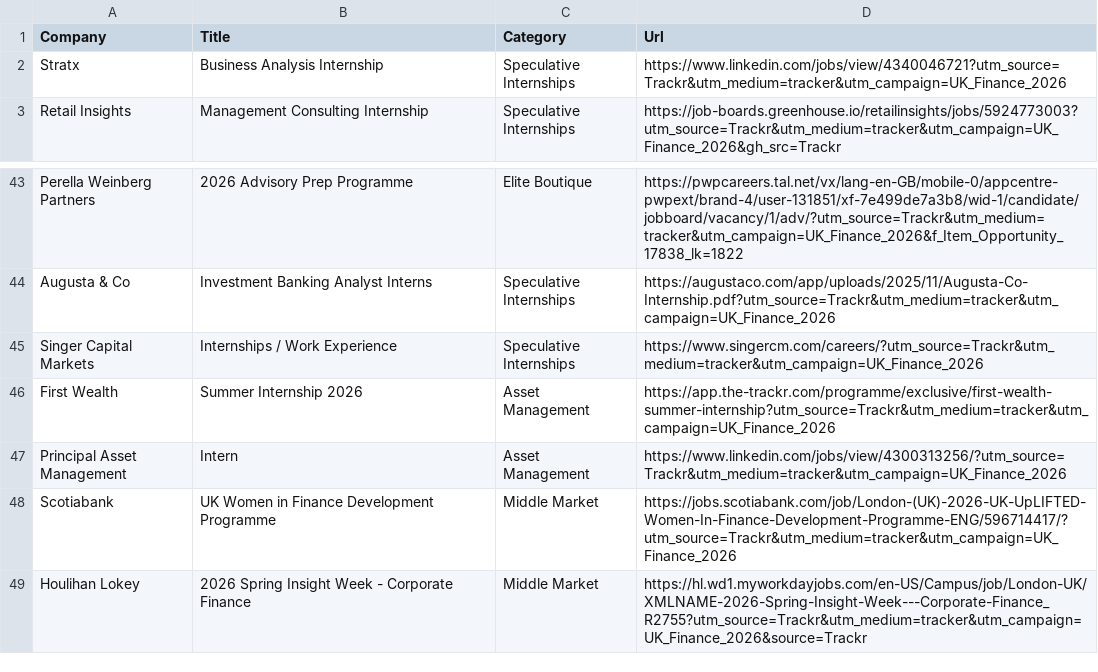
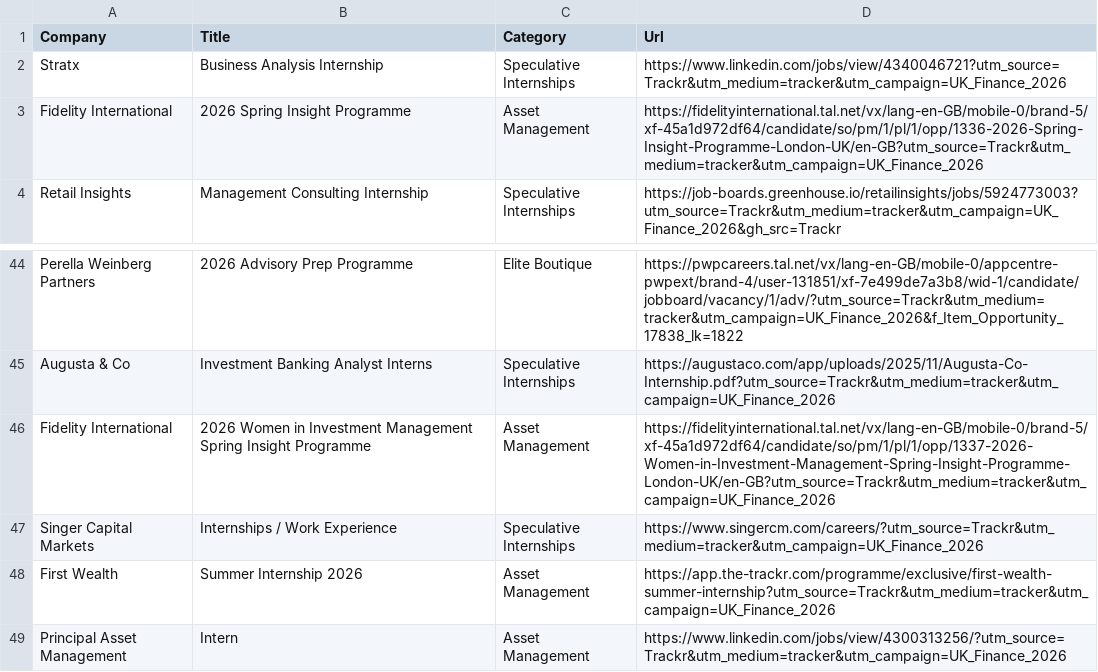
Before and after one commit to ludovicstvys/SpringIntern, a CSV file: processus_ouverts.csv, drawn as a sheet; only a part is shown, gaps mark what is left out; the shorter side is filled out with more unchanged rows; the diff names each change by its address in the sheet, - before the commit and + after, or states it on an @@ line.

```diff
--- a/processus_ouverts.csv
+++ b/processus_ouverts.csv
+row 3: Fidelity International | 2026 Spring Insight Programme | Asset Management | https://fidelityinternational.tal.net/vx/lang-en-GB/mobile-0/brand-5/xf-45a1d972df64/candidate/so/pm/1/pl/1/opp/1336-2026-Spring-Insight-Programme-London-UK/en-GB?utm_source=Trackr&utm_medium=tracker&utm_campaign=UK_Finance_2026
+row 46: Fidelity International | 2026 Women in Investment Management Spring Insight Programme | Asset Management | https://fidelityinternational.tal.net/vx/lang-en-GB/mobile-0/brand-5/xf-45a1d972df64/candidate/so/pm/1/pl/1/opp/1337-2026-Women-in-Investment-Management-Spring-Insight-Programme-London-UK/en-GB?utm_source=Trackr&utm_medium=tracker&utm_campaign=UK_Finance_2026
```
